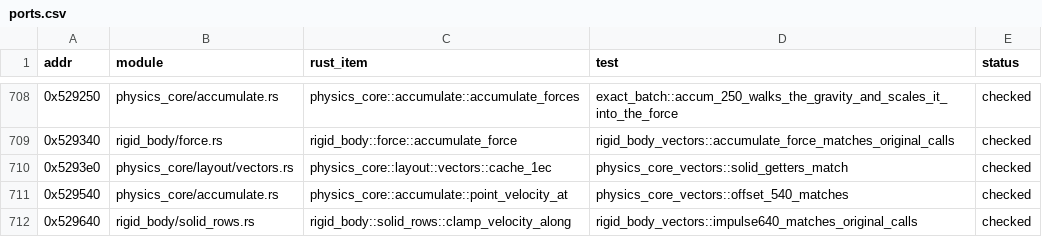
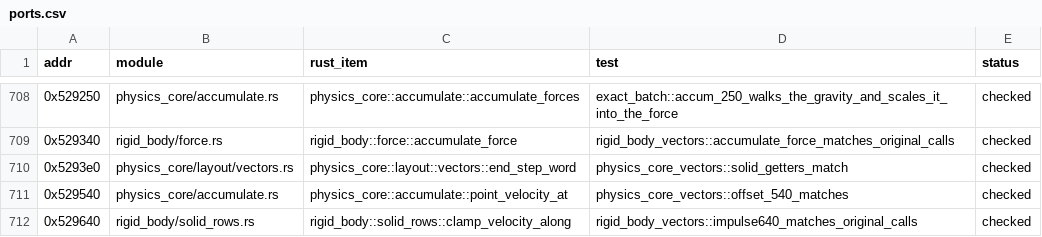
Before and after one commit to JodusNodus/rerbr, a CSV file: crates/rbr-physics/ports.csv, drawn as a sheet; only a part is shown, gaps mark what is left out; the diff covers the shown part only.

Commit message:
physics_core: role names for the step's slots and hooks, the detectors' entity slots, the definition's keys and the layout's decompile-shaped items
The model code names the definition's vecGravity key (the mounted pull's 'origin' is the gravity at
+0x160b0), DbgFlags (the contact loop's hit counting), the step's CHECK_COLL/CHECK_PENETR flags and
the caller's saved frame word. Pure renames: no value, order or address changes.

```diff
--- a/crates/rbr-physics/ports.csv
+++ b/crates/rbr-physics/ports.csv
@@ -709,3 +709,3 @@ addr,module,rust_item,test,status
 0x529340,rigid_body/force.rs,rigid_body::force::accumulate_force,rigid_body_vectors::accumulate_force_matches_original_calls,checked
-0x5293e0,physics_core/layout/vectors.rs,physics_core::layout::vectors::cache_1ec,physics_core_vectors::solid_getters_match,checked
+0x5293e0,physics_core/layout/vectors.rs,physics_core::layout::vectors::end_step_word,physics_core_vectors::solid_getters_match,checked
 0x529540,physics_core/accumulate.rs,physics_core::accumulate::point_velocity_at,physics_core_vectors::offset_540_matches,checked
```
Also changed, not shown: 19 edited cells elsewhere in this file, crates/rbr-hybrid/bound.csv, 47 other files.
